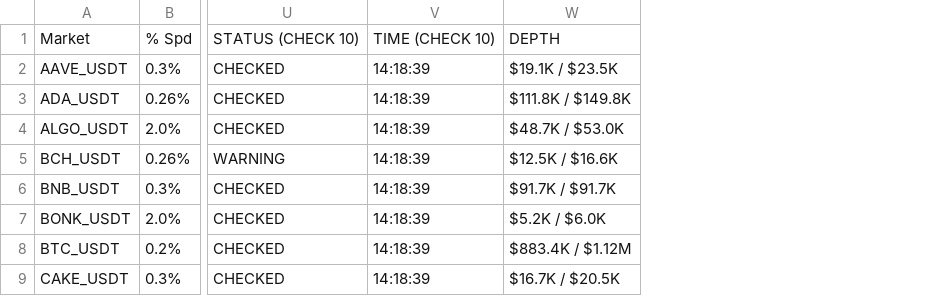
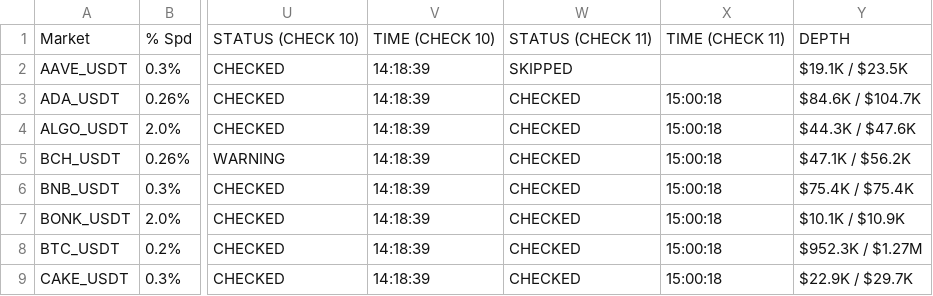
Before and after one commit to oreofemoses/orderbook-monitor, a CSV file: data/daily_log_2026-02-15.csv, drawn as a sheet; only a part is shown, gaps mark what is left out; removed rows and columns are numbered as before the commit, all else as after; the diff names each change by its address in the sheet, - before the commit and + after, or states it on an @@ line.

```diff
--- a/data/daily_log_2026-02-15.csv
+++ b/data/daily_log_2026-02-15.csv
-column W, rows 1-9: DEPTH | $19.1K / $23.5K | $111.8K / $149.8K | $48.7K / $53.0K | $12.5K / $16.6K | $91.7K / $91.7K | $5.2K / $6.0K | $883.4K / $1.12M | $16.7K / $20.5K
+column W, rows 1-9: STATUS (CHECK 11) | SKIPPED | CHECKED | CHECKED | CHECKED | CHECKED | CHECKED | CHECKED | CHECKED
+column X, rows 1-9: TIME (CHECK 11) |  | 15:00:18 | 15:00:18 | 15:00:18 | 15:00:18 | 15:00:18 | 15:00:18 | 15:00:18
+column Y, rows 1-9: DEPTH | $19.1K / $23.5K | $84.6K / $104.7K | $44.3K / $47.6K | $47.1K / $56.2K | $75.4K / $75.4K | $10.1K / $10.9K | $952.3K / $1.27M | $22.9K / $29.7K
```
Also changed, not shown: data/latest.csv, 1 other file.
